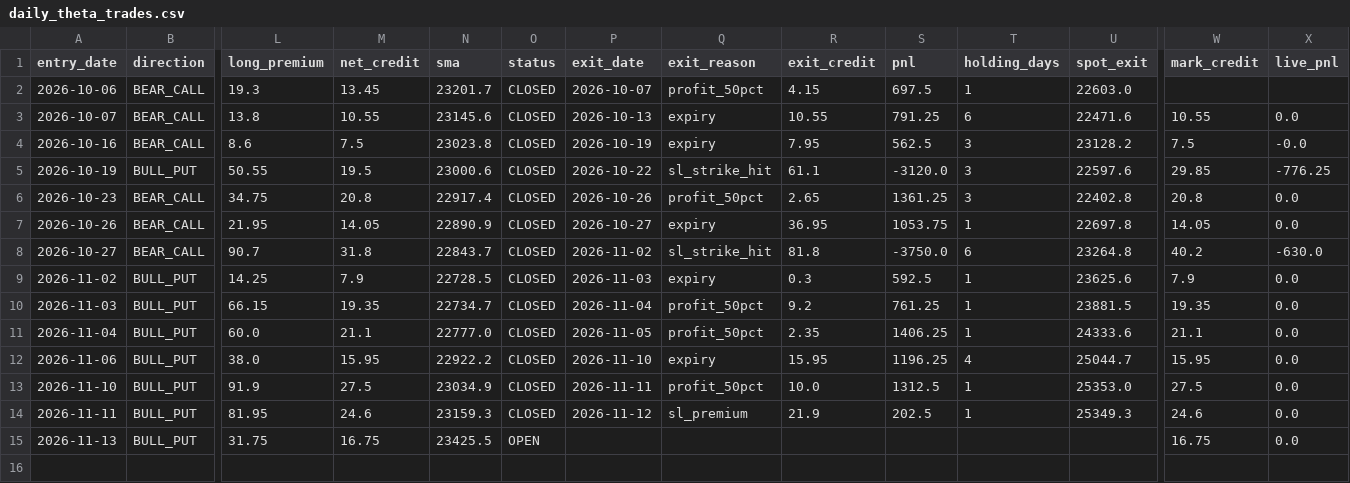
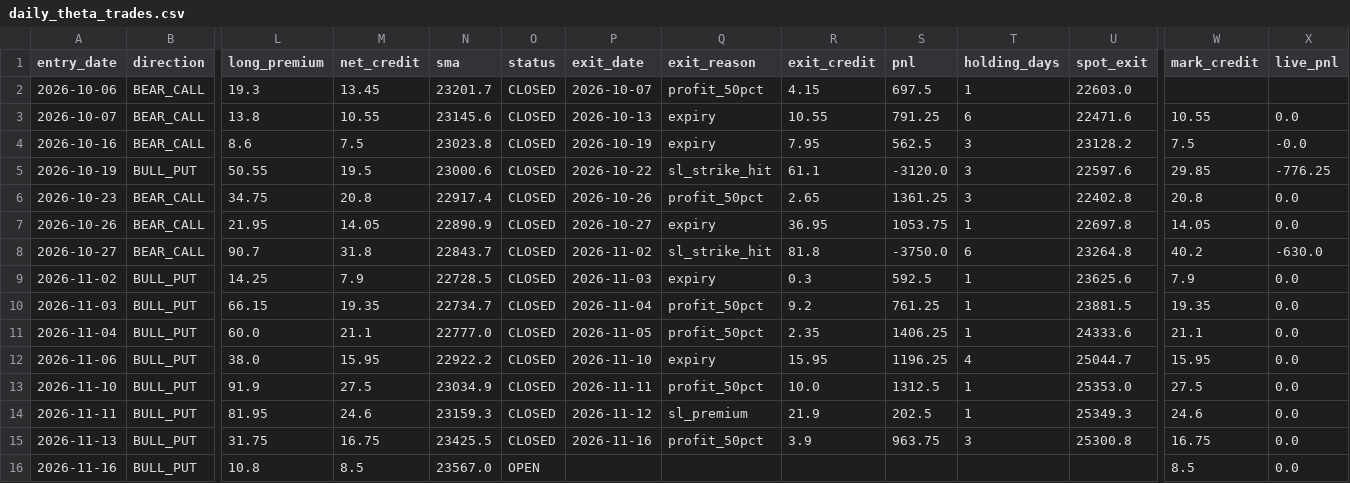
Before and after one commit to anilsahu89/My-world, a CSV file: scanners/papertrades/daily_theta_trades.csv, drawn as a sheet; only a part is shown, gaps mark what is left out; rows hold the shown columns only; the diff names each change by its address in the sheet, - before the commit and + after, or states it on an @@ line.

```diff
--- a/scanners/papertrades/daily_theta_trades.csv
+++ b/scanners/papertrades/daily_theta_trades.csv
-O15 (status): OPEN
+O15 (status): CLOSED
-P15 (exit_date): (empty)
+P15 (exit_date): 2026-11-16
-Q15 (exit_reason): (empty)
+Q15 (exit_reason): profit_50pct
-R15 (exit_credit): (empty)
+R15 (exit_credit): 3.9
-S15 (pnl): (empty)
+S15 (pnl): 963.75
-T15 (holding_days): (empty)
+T15 (holding_days): 3
-U15 (spot_exit): (empty)
+U15 (spot_exit): 25300.8
+row 16: 2026-11-16 | BULL_PUT | 10.8 | 8.5 | 23567.0 | OPEN |  |  |  |  |  |  | 8.5 | 0.0
```
Also changed, not shown: scanners/papertrades/nifty_premium_mill_trades.csv, 17 other files.
